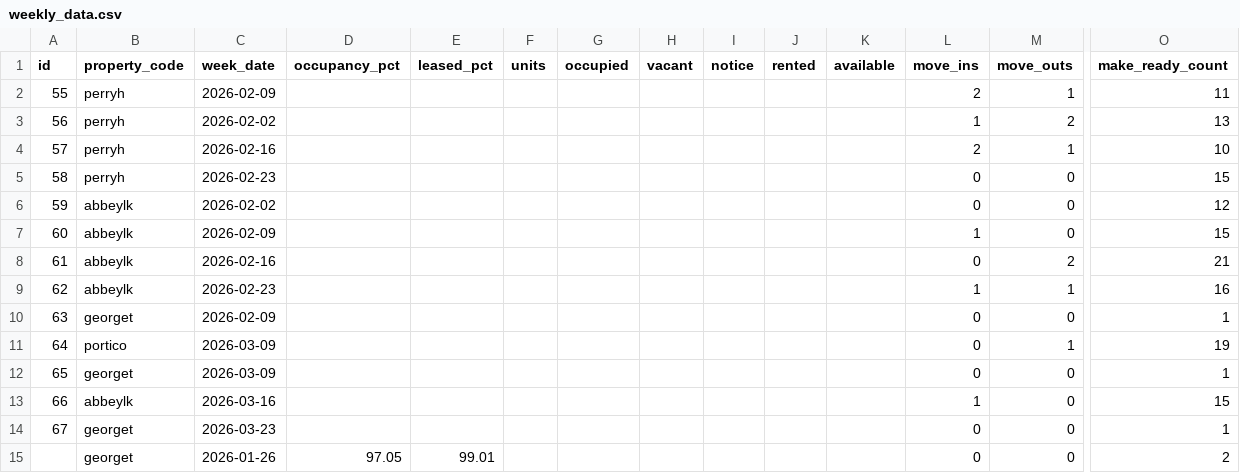
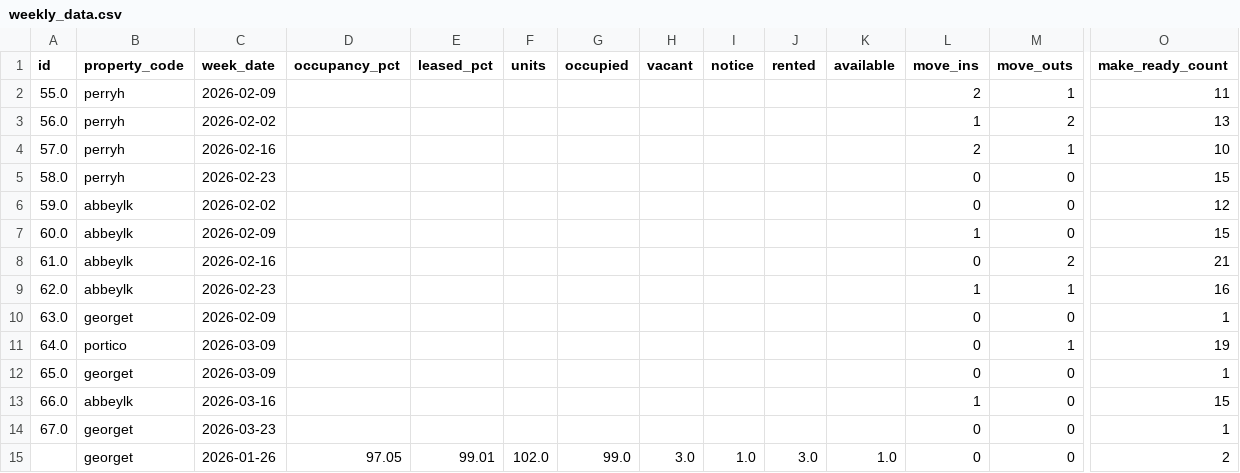
Before and after one commit to shivaanik123/arcan-reports-api, a CSV file: data/weekly_data.csv, drawn as a sheet; only a part is shown, gaps mark what is left out; removed rows and columns are numbered as before the commit, all else as after; rows hold the shown columns only; the diff names each change by its address in the sheet, - before the commit and + after, or states it on an @@ line.

```diff
--- a/data/weekly_data.csv
+++ b/data/weekly_data.csv
-A2 (id): 55
+A2 (id): 55.0
-A3 (id): 56
+A3 (id): 56.0
-A4 (id): 57
+A4 (id): 57.0
-A5 (id): 58
+A5 (id): 58.0
-A6 (id): 59
+A6 (id): 59.0
-A7 (id): 60
+A7 (id): 60.0
-A8 (id): 61
+A8 (id): 61.0
-A9 (id): 62
+A9 (id): 62.0
-A10 (id): 63
+A10 (id): 63.0
-A11 (id): 64
+A11 (id): 64.0
-A12 (id): 65
+A12 (id): 65.0
-A13 (id): 66
+A13 (id): 66.0
-A14 (id): 67
+A14 (id): 67.0
-row 15:  | georget | 2026-01-26 | 97.05 | 99.01 |  |  |  |  |  |  | 0 | 0 | 2
+row 15:  | georget | 2026-01-26 | 97.05 | 99.01 | 102.0 | 99.0 | 3.0 | 1.0 | 3.0 | 1.0 | 0 | 0 | 2
```
Also changed, not shown: data/historical_occupancy.csv.
